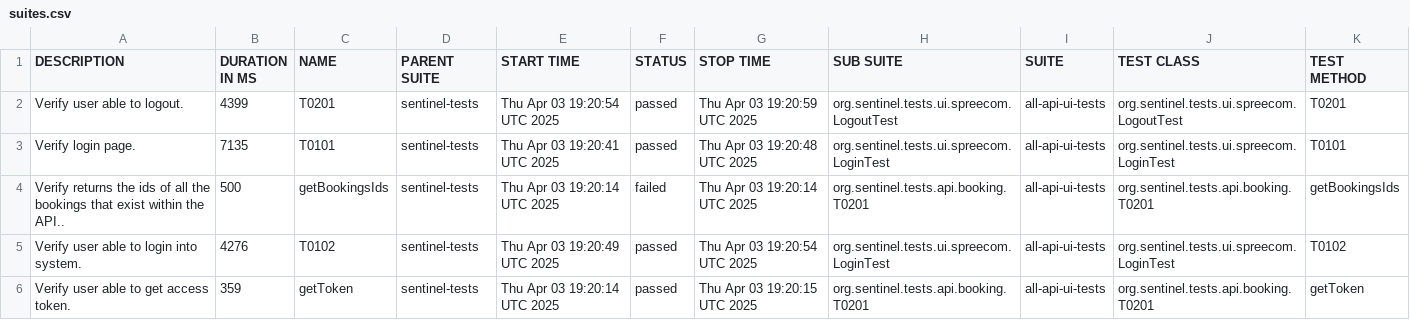
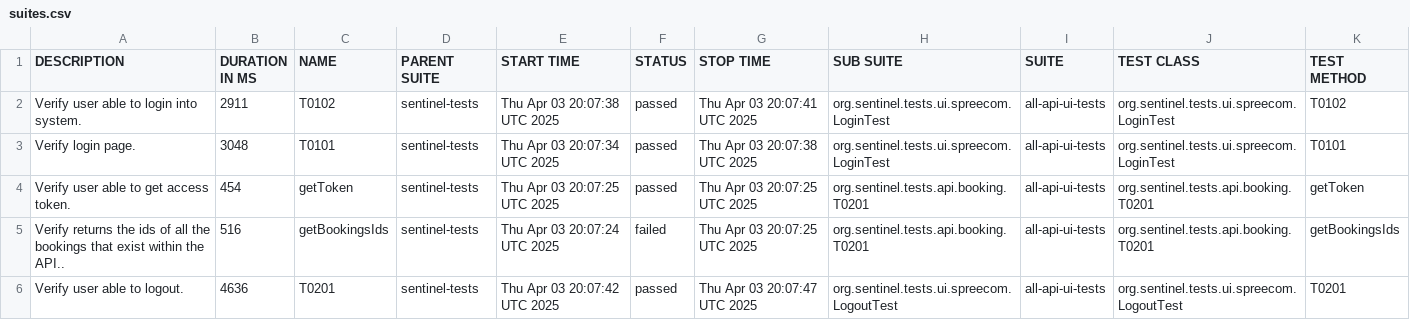
Before and after one commit to swapnildamate/sentinel-tests, a CSV file: data/suites.csv, drawn as a sheet.

```diff
--- a/data/suites.csv
+++ b/data/suites.csv
@@ -1,6 +1,6 @@
 "DESCRIPTION","DURATION IN MS","NAME","PARENT SUITE","START TIME","STATUS","STOP TIME","SUB SUITE","SUITE","TEST CLASS","TEST METHOD"
-"Verify user able to logout.","4399","T0201","sentinel-tests","Thu Apr 03 19:20:54 UTC 2025","passed","Thu Apr 03 19:20:59 UTC 2025","org.sentinel.tests.ui.spreecom.LogoutTest","all-api-ui-tests","org.sentinel.tests.ui.spreecom.LogoutTest","T0201"
-"Verify login page.","7135","T0101","sentinel-tests","Thu Apr 03 19:20:41 UTC 2025","passed","Thu Apr 03 19:20:48 UTC 2025","org.sentinel.tests.ui.spreecom.LoginTest","all-api-ui-tests","org.sentinel.tests.ui.spreecom.LoginTest","T0101"
-"Verify returns the ids of all the bookings that exist within the API..","500","getBookingsIds","sentinel-tests","Thu Apr 03 19:20:14 UTC 2025","failed","Thu Apr 03 19:20:14 UTC 2025","org.sentinel.tests.api.booking.T0201","all-api-ui-tests","org.sentinel.tests.api.booking.T0201","getBookingsIds"
-"Verify user able to login into system.","4276","T0102","sentinel-tests","Thu Apr 03 19:20:49 UTC 2025","passed","Thu Apr 03 19:20:54 UTC 2025","org.sentinel.tests.ui.spreecom.LoginTest","all-api-ui-tests","org.sentinel.tests.ui.spreecom.LoginTest","T0102"
-"Verify user able to get access token.","359","getToken","sentinel-tests","Thu Apr 03 19:20:14 UTC 2025","passed","Thu Apr 03 19:20:15 UTC 2025","org.sentinel.tests.api.booking.T0201","all-api-ui-tests","org.sentinel.tests.api.booking.T0201","getToken"
+"Verify user able to login into system.","2911","T0102","sentinel-tests","Thu Apr 03 20:07:38 UTC 2025","passed","Thu Apr 03 20:07:41 UTC 2025","org.sentinel.tests.ui.spreecom.LoginTest","all-api-ui-tests","org.sentinel.tests.ui.spreecom.LoginTest","T0102"
+"Verify login page.","3048","T0101","sentinel-tests","Thu Apr 03 20:07:34 UTC 2025","passed","Thu Apr 03 20:07:38 UTC 2025","org.sentinel.tests.ui.spreecom.LoginTest","all-api-ui-tests","org.sentinel.tests.ui.spreecom.LoginTest","T0101"
+"Verify user able to get access token.","454","getToken","sentinel-tests","Thu Apr 03 20:07:25 UTC 2025","passed","Thu Apr 03 20:07:25 UTC 2025","org.sentinel.tests.api.booking.T0201","all-api-ui-tests","org.sentinel.tests.api.booking.T0201","getToken"
+"Verify returns the ids of all the bookings that exist within the API..","516","getBookingsIds","sentinel-tests","Thu Apr 03 20:07:24 UTC 2025","failed","Thu Apr 03 20:07:25 UTC 2025","org.sentinel.tests.api.booking.T0201","all-api-ui-tests","org.sentinel.tests.api.booking.T0201","getBookingsIds"
+"Verify user able to logout.","4636","T0201","sentinel-tests","Thu Apr 03 20:07:42 UTC 2025","passed","Thu Apr 03 20:07:47 UTC 2025","org.sentinel.tests.ui.spreecom.LogoutTest","all-api-ui-tests","org.sentinel.tests.ui.spreecom.LogoutTest","T0201"
```
Also changed, not shown: 27 other files.
